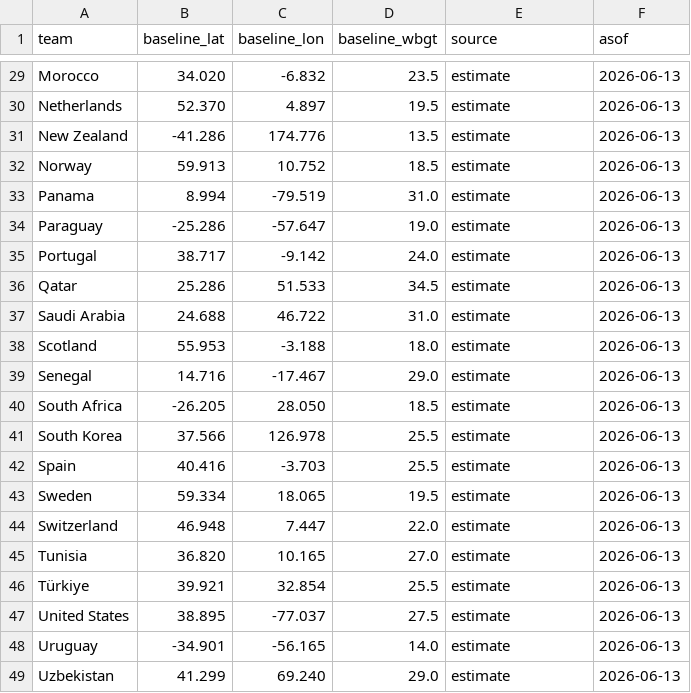
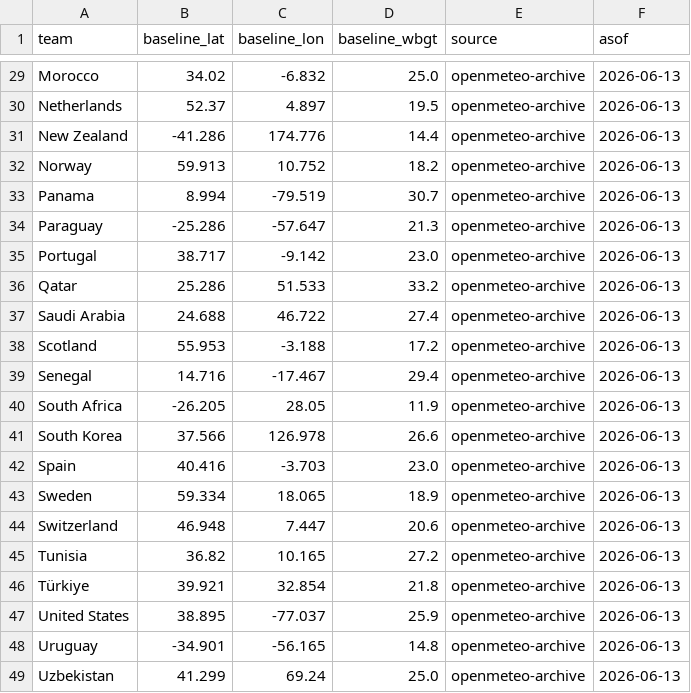
Before and after one commit to alxgriff/wc26-hub, a CSV file: data/team_climate.csv, drawn as a sheet; only a part is shown, gaps mark what is left out; the diff covers the shown part only; the diff names each change by its address in the sheet, - before the commit and + after, or states it on an @@ line.

```diff
--- a/data/team_climate.csv
+++ b/data/team_climate.csv
-B29 (baseline_lat): 34.020
+B29 (baseline_lat): 34.02
-D29 (baseline_wbgt): 23.5
+D29 (baseline_wbgt): 25.0
-E29:E49 (source): estimate
+E29:E49 (source): openmeteo-archive
-B30 (baseline_lat): 52.370
+B30 (baseline_lat): 52.37
-D31 (baseline_wbgt): 13.5
+D31 (baseline_wbgt): 14.4
-D32 (baseline_wbgt): 18.5
+D32 (baseline_wbgt): 18.2
-D33 (baseline_wbgt): 31.0
+D33 (baseline_wbgt): 30.7
-D34 (baseline_wbgt): 19.0
+D34 (baseline_wbgt): 21.3
-D35 (baseline_wbgt): 24.0
+D35 (baseline_wbgt): 23.0
-D36 (baseline_wbgt): 34.5
+D36 (baseline_wbgt): 33.2
-D37 (baseline_wbgt): 31.0
+D37 (baseline_wbgt): 27.4
-D38 (baseline_wbgt): 18.0
+D38 (baseline_wbgt): 17.2
-D39 (baseline_wbgt): 29.0
+D39 (baseline_wbgt): 29.4
-C40 (baseline_lon): 28.050
+C40 (baseline_lon): 28.05
-D40 (baseline_wbgt): 18.5
+D40 (baseline_wbgt): 11.9
-D41 (baseline_wbgt): 25.5
+D41 (baseline_wbgt): 26.6
-D42 (baseline_wbgt): 25.5
+D42 (baseline_wbgt): 23.0
-D43 (baseline_wbgt): 19.5
+D43 (baseline_wbgt): 18.9
-D44 (baseline_wbgt): 22.0
+D44 (baseline_wbgt): 20.6
-B45 (baseline_lat): 36.820
+B45 (baseline_lat): 36.82
-D45 (baseline_wbgt): 27.0
+D45 (baseline_wbgt): 27.2
-D46 (baseline_wbgt): 25.5
+D46 (baseline_wbgt): 21.8
-D47 (baseline_wbgt): 27.5
+D47 (baseline_wbgt): 25.9
-D48 (baseline_wbgt): 14.0
+D48 (baseline_wbgt): 14.8
-C49 (baseline_lon): 69.240
+C49 (baseline_lon): 69.24
-D49 (baseline_wbgt): 29.0
+D49 (baseline_wbgt): 25.0
```
Also changed, not shown: 54 edited cells elsewhere in this file.
